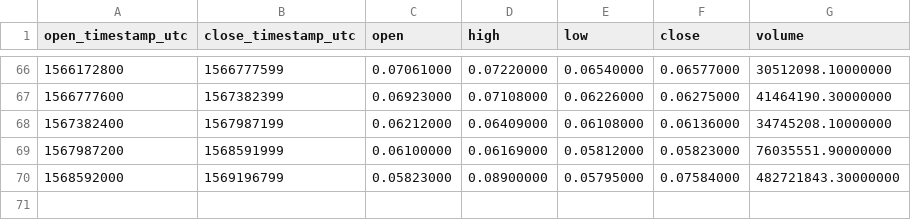
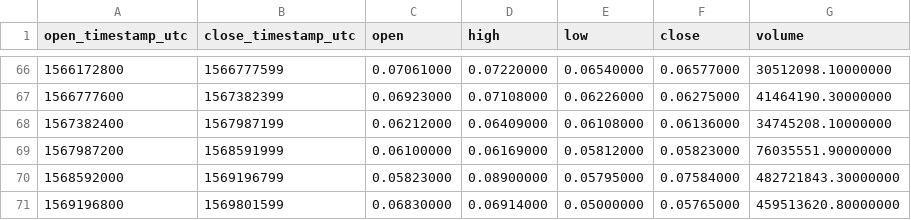
Before and after one commit to cryptobigbro/binance-XLMUSDT, a CSV file: binance-XLMUSDT-1w.csv, drawn as a sheet; only a part is shown, gaps mark what is left out.

```diff
--- a/binance-XLMUSDT-1w.csv
+++ b/binance-XLMUSDT-1w.csv
@@ -70 +70,2 @@ open_timestamp_utc,close_timestamp_utc,open,high,low,close,volume
 1568592000,1569196799,0.05823000,0.08900000,0.05795000,0.07584000,482721843.30000000
+1569196800,1569801599,0.06830000,0.06914000,0.05000000,0.05765000,459513620.80000000
```
Also changed, not shown: binance-XLMUSDT-1d.csv, binance-XLMUSDT-1h.csv.
